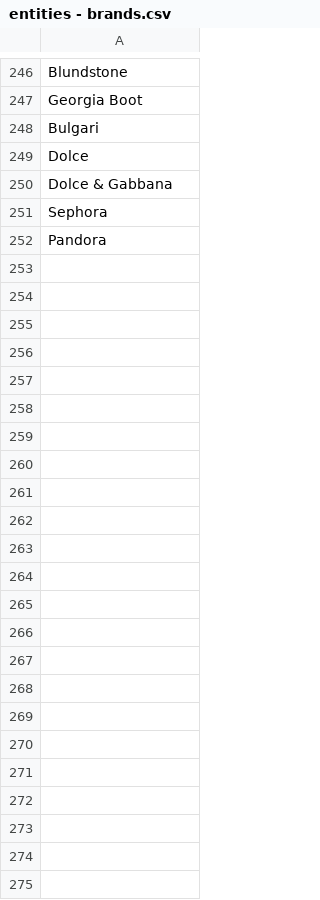
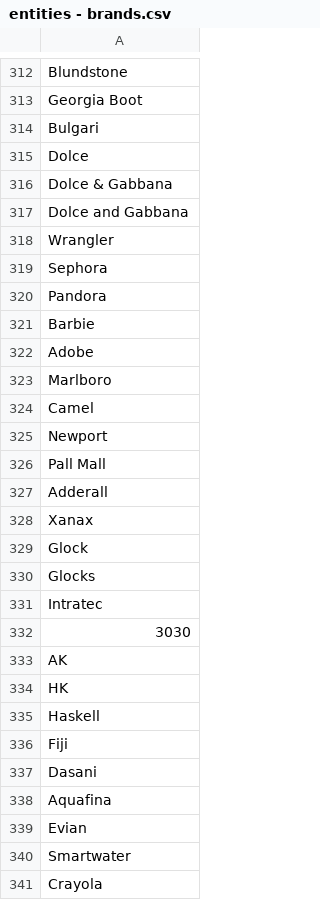
Before and after one commit to yshukla0/yearly-song-trends, a CSV file: top songs 2019 to 2023/entities data/entities - brands.csv, drawn as a sheet; only a part is shown, gaps mark what is left out; the diff covers the shown part only; the diff names each change by its address in the sheet, - before the commit and + after, or states it on an @@ line.

```diff
--- a/top songs 2019 to 2023/entities data/entities - brands.csv
+++ b/top songs 2019 to 2023/entities data/entities - brands.csv
+row 317: Dolce and Gabbana
+row 318: Wrangler
+row 321: Barbie
+row 322: Adobe
+row 323: Marlboro
+row 324: Camel
+row 325: Newport
+row 326: Pall Mall
+row 327: Adderall
+row 328: Xanax
+row 329: Glock
+row 330: Glocks
+row 331: Intratec
+row 332: 3030
+row 333: AK
+row 334: HK
+row 335: Haskell
+row 336: Fiji
+row 337: Dasani
+row 338: Aquafina
+row 339: Evian
+row 340: Smartwater
+row 341: Crayola
```
Also changed, not shown: 69 added rows, 3 removed rows and 1 edited cell elsewhere in this file, top songs 2019 to 2023/entities data/entities - locations.csv, top songs 2019 to 2023/top songs data/2019.csv, 4 other files.
